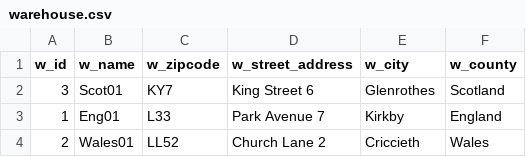
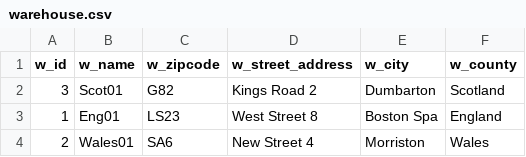
Before and after one commit to agastyawan/DM-21, a CSV file: data_upload/warehouse.csv, drawn as a sheet.

```diff
--- a/data_upload/warehouse.csv
+++ b/data_upload/warehouse.csv
@@ -1,4 +1,4 @@
 "w_id","w_name","w_zipcode","w_street_address","w_city","w_county"
-3,"Scot01","KY7","King Street 6","Glenrothes","Scotland"
-1,"Eng01","L33","Park Avenue 7","Kirkby","England"
-2,"Wales01","LL52","Church Lane 2","Criccieth","Wales"
+3,"Scot01","G82","Kings Road 2","Dumbarton","Scotland"
+1,"Eng01","LS23","West Street 8","Boston Spa","England"
+2,"Wales01","SA6","New Street 4","Morriston","Wales"
```
Also changed, not shown: data_upload/ad.csv, data_upload/customer.csv, 3 other files.
